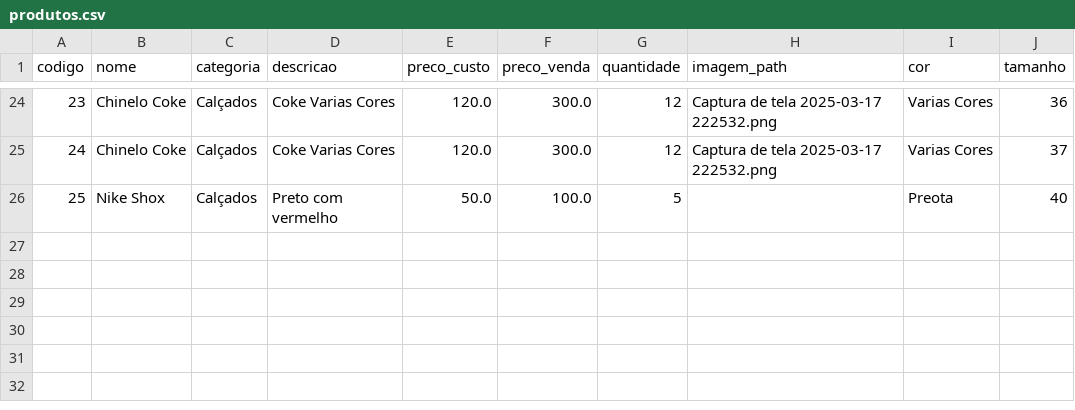
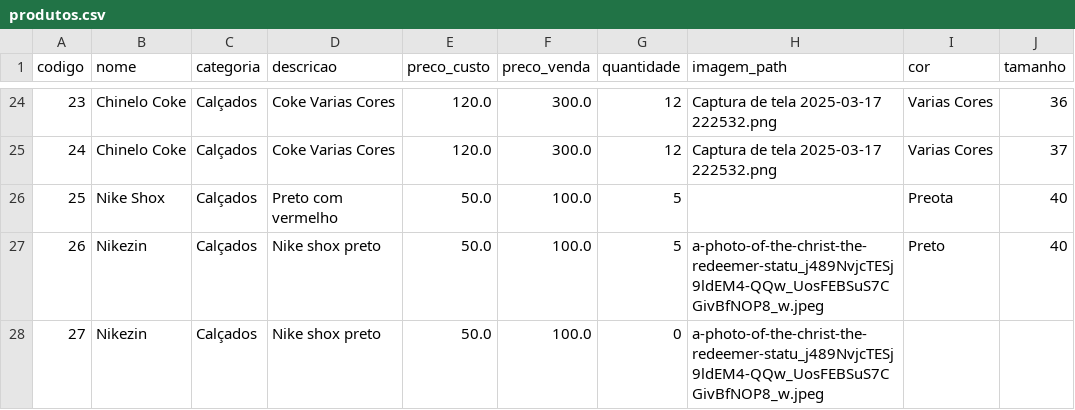
Before and after one commit to tuffixible/ManagerStore, a CSV file: data/produtos.csv, drawn as a sheet; only a part is shown, gaps mark what is left out.

```diff
--- a/data/produtos.csv
+++ b/data/produtos.csv
@@ -26 +26,3 @@ codigo,nome,categoria,descricao,preco_custo,preco_venda,quantidade,imagem_path,c
 25,Nike Shox,Calçados,Preto com vermelho,50.0,100.0,5,,Preota,40
+26,Nikezin,Calçados,Nike shox preto,50.0,100.0,5,a-photo-of-the-christ-the-redeemer-statu_j489NvjcTESj9ldEM4-QQw_UosFEBSuS7CGivBfNOP8_w.jpeg,Preto,40
+27,Nikezin,Calçados,Nike shox preto,50.0,100.0,0,a-photo-of-the-christ-the-redeemer-statu_j489NvjcTESj9ldEM4-QQw_UosFEBSuS7CGivBfNOP8_w.jpeg,,
```
Also changed, not shown: 1 other file.
